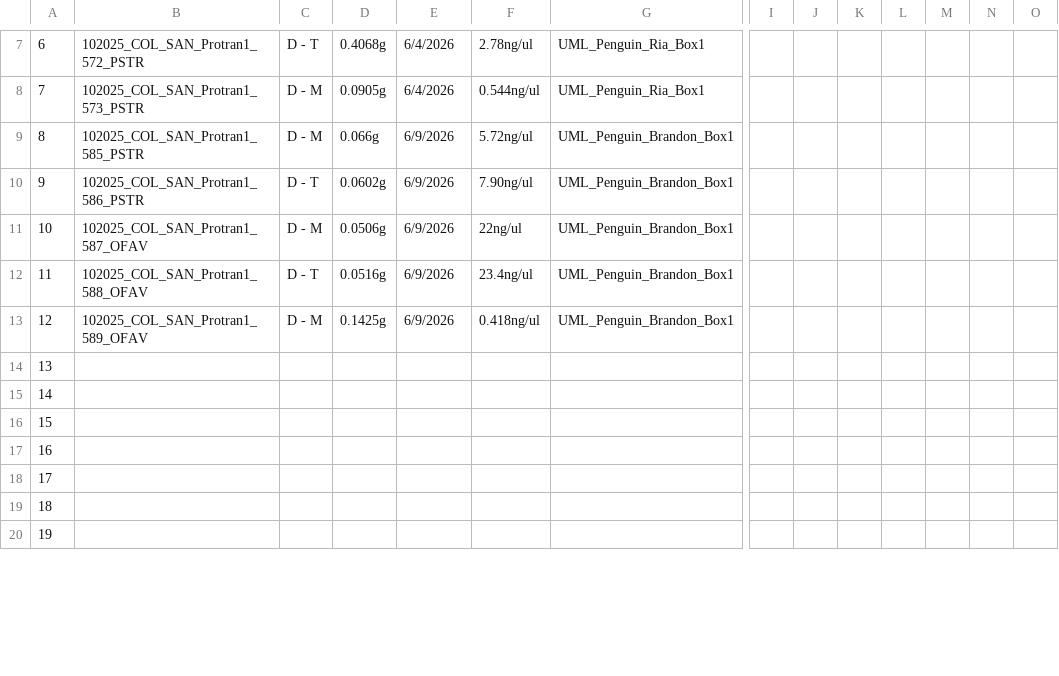
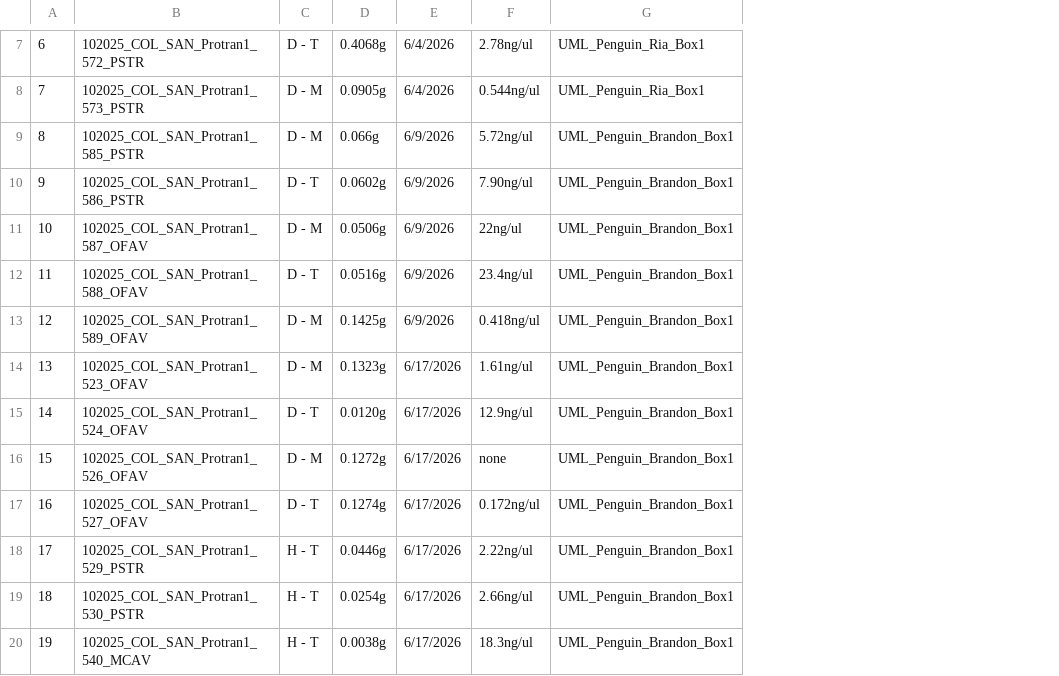
Before and after one commit to GWLab-UML/SAN_CORDAP, a CSV file: Probiotics_Transmission_Data/Metagenomics_Tracker_Protran.csv, drawn as a sheet; only a part is shown, gaps mark what is left out; removed rows and columns are numbered as before the commit, all else as after; the diff covers the shown part only; the diff names each change by its address in the sheet, - before the commit and + after, or states it on an @@ line.

```diff
--- a/Probiotics_Transmission_Data/Metagenomics_Tracker_Protran.csv
+++ b/Probiotics_Transmission_Data/Metagenomics_Tracker_Protran.csv
-column I, empty
-column J, empty
-column K, empty
-column L, empty
-column M, empty
-column N, empty
-column O, empty
-B14: (empty)
+B14: 102025_COL_SAN_Protran1_523_OFAV
-C14: (empty)
+C14: D - M
-D14: (empty)
+D14: 0.1323g
-E14:E20: (empty)
+E14:E20: 6/17/2026
-F14: (empty)
+F14: 1.61ng/ul
-G14:G20: (empty)
+G14:G20: UML_Penguin_Brandon_Box1
-B15: (empty)
+B15: 102025_COL_SAN_Protran1_524_OFAV
-C15: (empty)
+C15: D - T
-D15: (empty)
+D15: 0.0120g
-F15: (empty)
+F15: 12.9ng/ul
-B16: (empty)
+B16: 102025_COL_SAN_Protran1_526_OFAV
-C16: (empty)
+C16: D - M
-D16: (empty)
+D16: 0.1272g
-F16: (empty)
+F16: none
-B17: (empty)
+B17: 102025_COL_SAN_Protran1_527_OFAV
-C17: (empty)
+C17: D - T
-D17: (empty)
+D17: 0.1274g
-F17: (empty)
+F17: 0.172ng/ul
-B18: (empty)
+B18: 102025_COL_SAN_Protran1_529_PSTR
-C18:C20: (empty)
+C18:C20: H - T
-D18: (empty)
+D18: 0.0446g
-F18: (empty)
+F18: 2.22ng/ul
-B19: (empty)
+B19: 102025_COL_SAN_Protran1_530_PSTR
-D19: (empty)
+D19: 0.0254g
-F19: (empty)
+F19: 2.66ng/ul
-B20: (empty)
+B20: 102025_COL_SAN_Protran1_540_MCAV
-D20: (empty)
+D20: 0.0038g
-F20: (empty)
+F20: 18.3ng/ul
```
Also changed, not shown: 1 added column, 2 removed columns and 50 edited cells elsewhere in this file, Probiotics_Transmission_Data/COL_SAN_protran_sample_data.csv.
